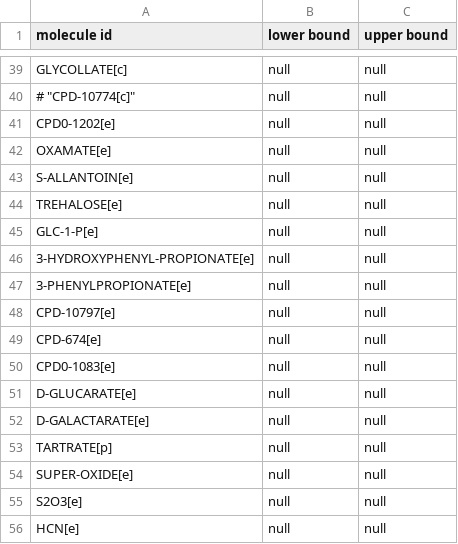
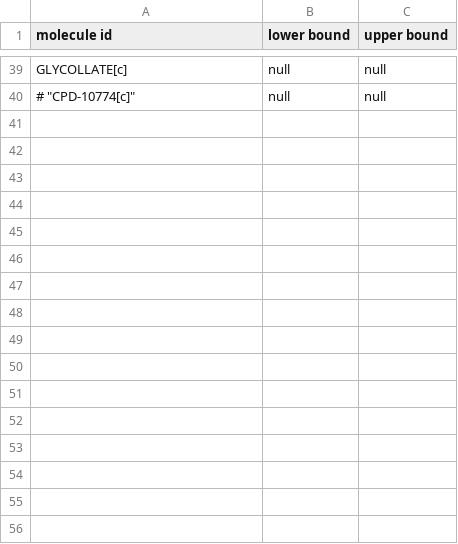
Before and after one commit to CovertLab/vEcoli, a TSV file: reconstruction/ecoli/flat/secretions.tsv, drawn as a sheet; only a part is shown, gaps mark what is left out.

Commit message:
removed added metabolic secretions to run baseline metabolism before dead-end metabolite fixes

```diff
--- a/reconstruction/ecoli/flat/secretions.tsv
+++ b/reconstruction/ecoli/flat/secretions.tsv
@@ -40,17 +40 @@
 # "CPD-10774[c]"	null	null
-"CPD0-1202[e]"	null	null
-"OXAMATE[e]"	null	null
-"S-ALLANTOIN[e]"	null	null
-"TREHALOSE[e]"	null	null
-"GLC-1-P[e]"	null	null
-"3-HYDROXYPHENYL-PROPIONATE[e]"	null	null
-"3-PHENYLPROPIONATE[e]"	null	null
-"CPD-10797[e]"	null	null
-"CPD-674[e]"	null	null
-"CPD0-1083[e]"	null	null
-"D-GLUCARATE[e]"	null	null
-"D-GALACTARATE[e]"	null	null
-"TARTRATE[p]"	null	null
-"SUPER-OXIDE[e]"	null	null
-"S2O3[e]"	null	null
-"HCN[e]"	null	null
```
Also changed, not shown: 2 other files.
